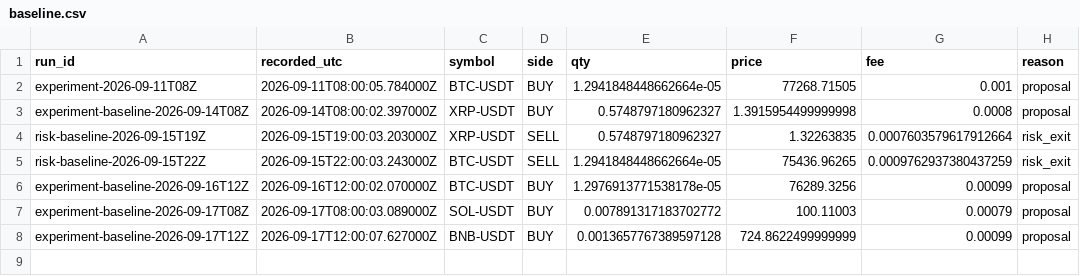
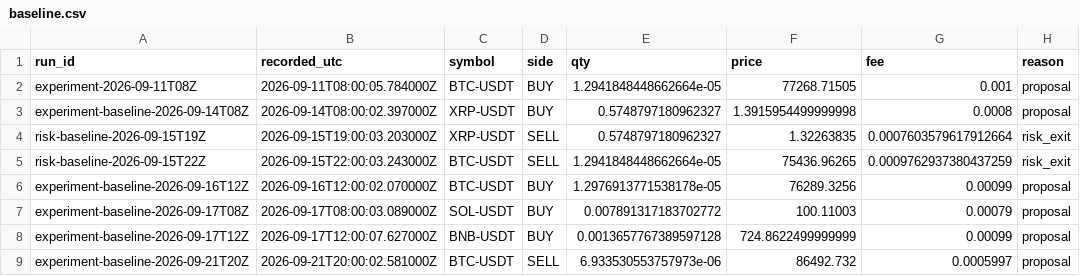
Before and after one commit to stanely18/trading-bot, a CSV file: trades/baseline.csv, drawn as a sheet; the diff names each change by its address in the sheet, - before the commit and + after, or states it on an @@ line.

```diff
--- a/trades/baseline.csv
+++ b/trades/baseline.csv
+row 9: experiment-baseline-2026-09-21T20Z | 2026-09-21T20:00:02.581000Z | BTC-USDT | SELL | 6.933530553757973e-06 | 86492.732 | 0.0005997 | proposal
```
Also changed, not shown: 7 other files.
